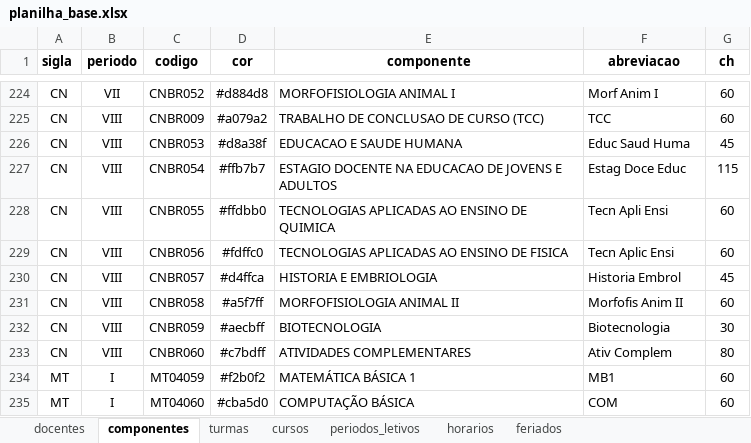
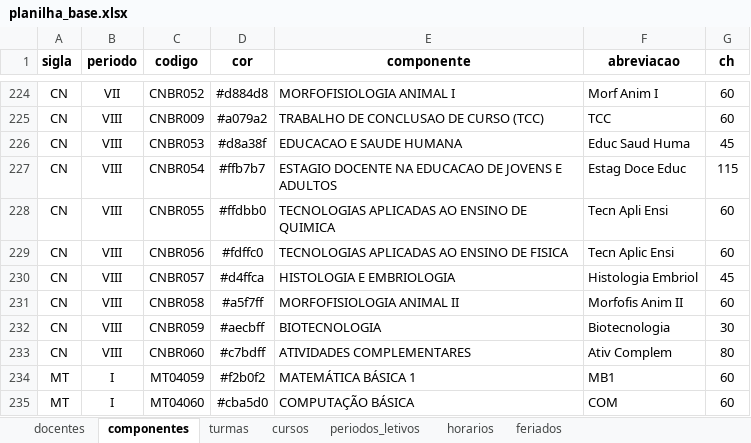
Before and after one commit to astuciasnor/gestor-iecos, an Excel workbook: dados/planilha_base.xlsx, sheet componentes, drawn as a sheet; only a part is shown, gaps mark what is left out; values as stored, in another font and other column widths than the file's, no borders; the diff names each change by its address in the sheet, - before the commit and + after, or states it on an @@ line.

```diff
--- a/dados/planilha_base.xlsx (sheet componentes)
+++ b/dados/planilha_base.xlsx (sheet componentes)
-E230 (componente): HISTORIA E EMBRIOLOGIA
+E230 (componente): HISTOLOGIA E EMBRIOLOGIA
-F230 (abreviacao): Historia Embrol
+F230 (abreviacao): Histologia Embriol
```
Also changed, not shown: 1 other file.
